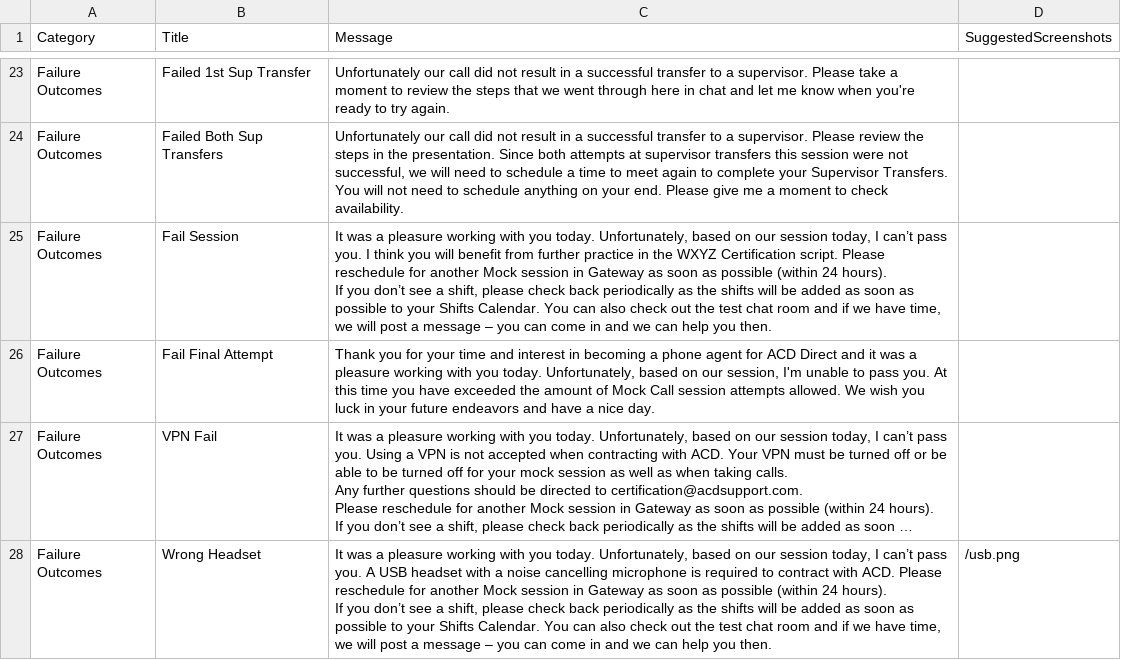
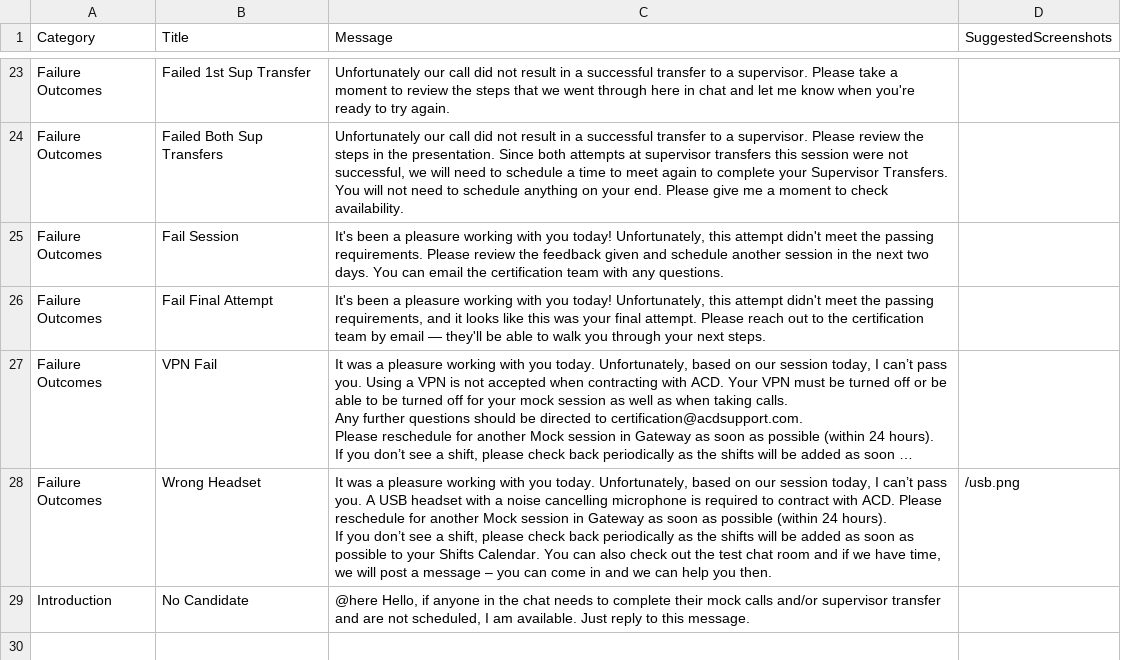
Before and after one commit to Blyshawnp/Emergent, a CSV file: backend/defaults/discord-posts.csv, drawn as a sheet; only a part is shown, gaps mark what is left out; the shorter side is filled out with more unchanged rows; long unchanged cells end in …; ↵ is a line break in a cell; the diff names each change by its address in the sheet, - before the commit and + after, or states it on an @@ line.

Commit message:
fix(mts): normalize hosted results and refresh fail posts

```diff
--- a/backend/defaults/discord-posts.csv
+++ b/backend/defaults/discord-posts.csv
-C25 (Message): It was a pleasure working with you today. Unfortunately, based on our session today, I can’t pass you. I think you will benefit from further practice in the WXYZ Certification script. Please reschedule for another Mock session in Gateway as soon as possible (within 24 hours). ↵ If you don’t see a shift, please check back periodically as the shifts will be added as soon as possible to your Shifts Calendar. You can also check out the test chat room and if we have time, we will post a message – you can come in and we can help you then.
+C25 (Message): It's been a pleasure working with you today! Unfortunately, this attempt didn't meet the passing requirements. Please review the feedback given and schedule another session in the next two days. You can email the certification team with any questions.
-C26 (Message): Thank you for your time and interest in becoming a phone agent for ACD Direct and it was a pleasure working with you today. Unfortunately, based on our session, I'm unable to pass you. At this time you have exceeded the amount of Mock Call session attempts allowed. We wish you luck in your future endeavors and have a nice day.
+C26 (Message): It's been a pleasure working with you today! Unfortunately, this attempt didn't meet the passing requirements, and it looks like this was your final attempt. Please reach out to the certification team by email — they'll be able to walk you through your next steps.
```
Also changed, not shown: docs/admin-content-package/csv-tabs/discord-posts.csv, 5 other files.
